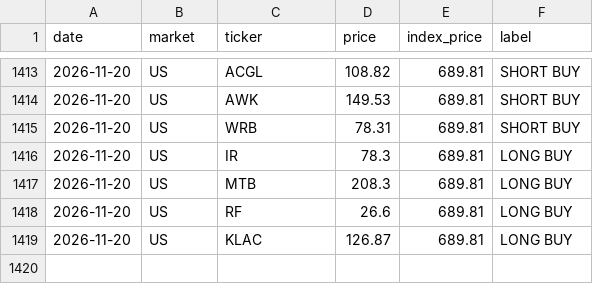
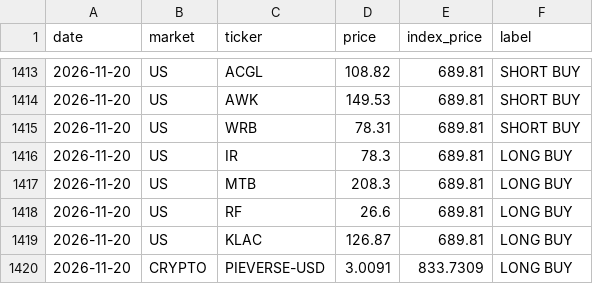
Before and after one commit to clyphor/stock-screener, a CSV file: results/signals.csv, drawn as a sheet; only a part is shown, gaps mark what is left out.

```diff
--- a/results/signals.csv
+++ b/results/signals.csv
@@ -1419 +1419,2 @@ date,market,ticker,price,index_price,label
 2026-11-20,US,KLAC,126.87,689.81,LONG BUY
+2026-11-20,CRYPTO,PIEVERSE-USD,3.0091,833.7309,LONG BUY
```
Also changed, not shown: results/label_history.csv, results/label_state.csv, 6 other files.
